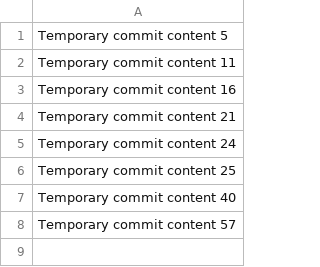
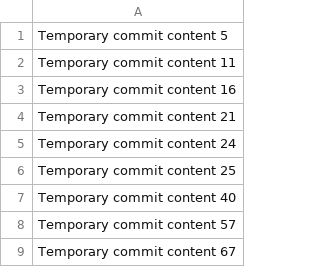
Before and after one commit to HFthrowaway/ethereum_book, a CSV file: data.csv, drawn as a sheet; the diff names each change by its address in the sheet, - before the commit and + after, or states it on an @@ line.

Commit message:
Fixed bug in data processing script

```diff
--- a/data.csv
+++ b/data.csv
+row 9: Temporary commit content 67
```
